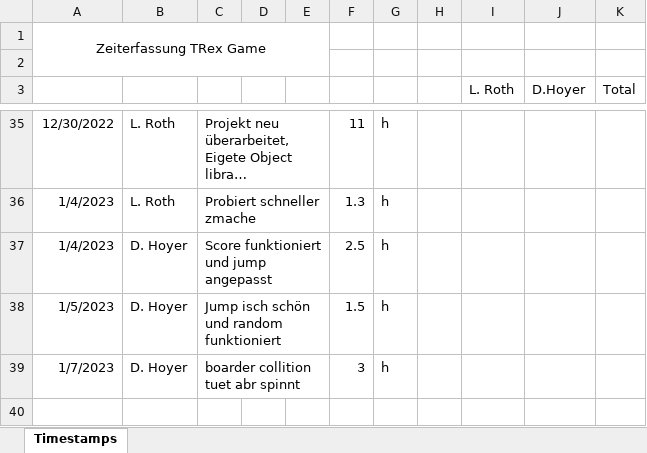
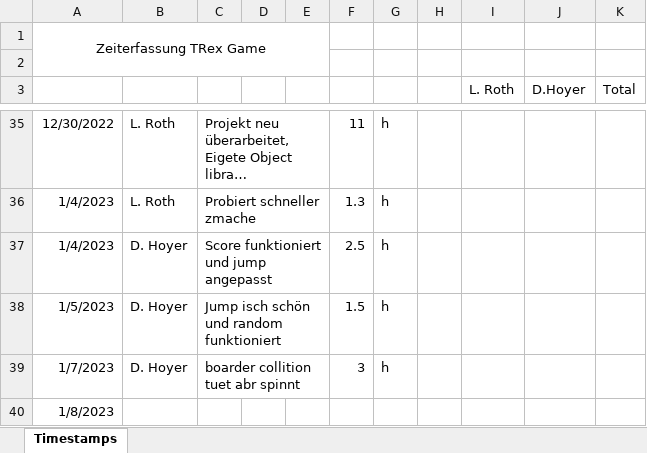
Before and after one commit to DavidHoyer/TRex, an Excel workbook: Timestamps.xlsx, sheet Timestamps, drawn as a sheet; only a part is shown, gaps mark what is left out; long unchanged cells end in …; values as stored, in another font and other column widths than the file's, no borders; the diff names each change by its address in the sheet, - before the commit and + after, or states it on an @@ line.

Commit message:
timestamps

```diff
--- a/Timestamps.xlsx (sheet Timestamps)
+++ b/Timestamps.xlsx (sheet Timestamps)
+row 40: 1/8/2023
```
